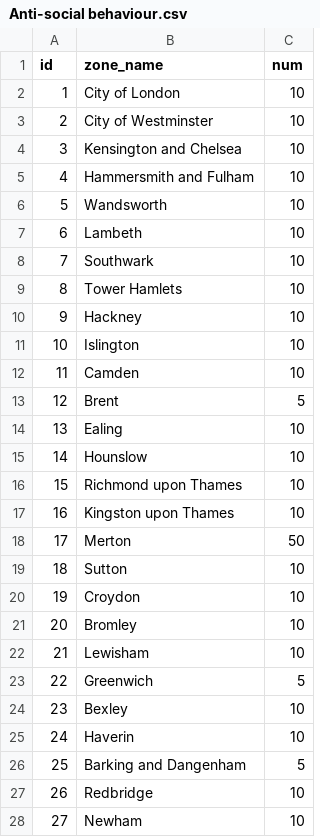
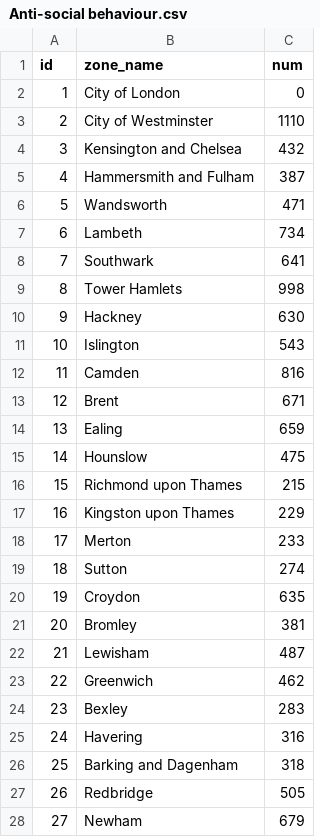
Before and after one commit to Lotunnnnny/Remote-Resources, a CSV file: csv/Anti-social behaviour.csv, drawn as a sheet; only a part is shown; the diff covers the shown part only.

Commit message:
update crime data

```diff
--- a/csv/Anti-social behaviour.csv
+++ b/csv/Anti-social behaviour.csv
@@ -1,28 +1,28 @@
 id,zone_name,num
-1,City of London,10
-2,City of Westminster,10
-3,Kensington and Chelsea,10
-4,Hammersmith and Fulham,10
-5,Wandsworth,10
-6,Lambeth,10
-7,Southwark,10
-8,Tower Hamlets,10
-9,Hackney,10
-10,Islington,10
-11,Camden,10
-12,Brent,5
-13,Ealing,10
-14,Hounslow,10
-15,Richmond upon Thames,10
-16,Kingston upon Thames,10
-17,Merton,50
-18,Sutton,10
-19,Croydon,10
-20,Bromley,10
-21,Lewisham,10
-22,Greenwich,5
-23,Bexley,10
-24,Haverin,10
-25,Barking and Dangenham,5
-26,Redbridge,10
-27,Newham,10
+1,City of London,0
+2,City of Westminster,1110
+3,Kensington and Chelsea,432
+4,Hammersmith and Fulham,387
+5,Wandsworth,471
+6,Lambeth,734
+7,Southwark,641
+8,Tower Hamlets,998
+9,Hackney,630
+10,Islington,543
+11,Camden,816
+12,Brent,671
+13,Ealing,659
+14,Hounslow,475
+15,Richmond upon Thames,215
+16,Kingston upon Thames,229
+17,Merton,233
+18,Sutton,274
+19,Croydon,635
+20,Bromley,381
+21,Lewisham,487
+22,Greenwich,462
+23,Bexley,283
+24,Havering,316
+25,Barking and Dagenham,318
+26,Redbridge,505
+27,Newham,679
```
Also changed, not shown: 6 edited cells elsewhere in this file, csv/Burglary.csv, csv/Criminal damage and arson.csv, 12 other files.
